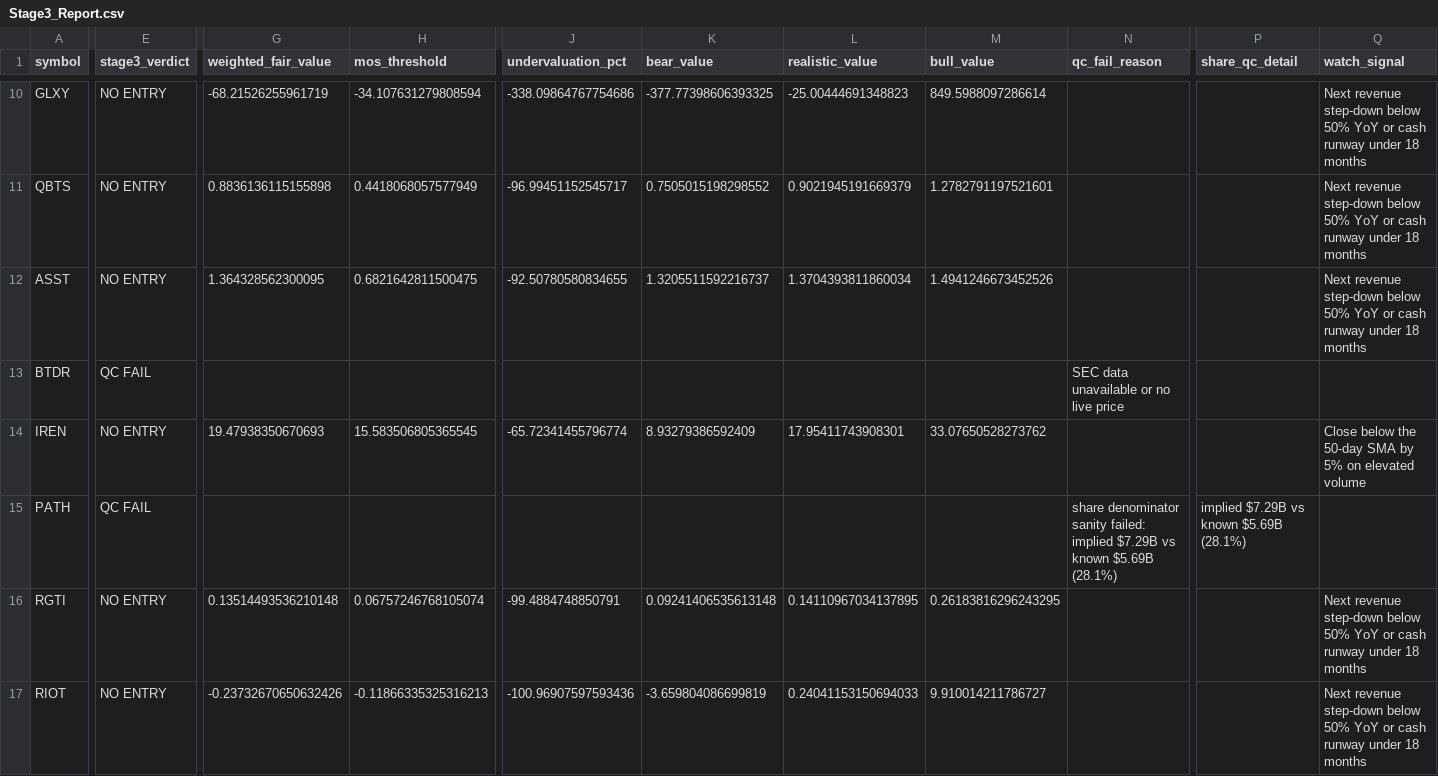
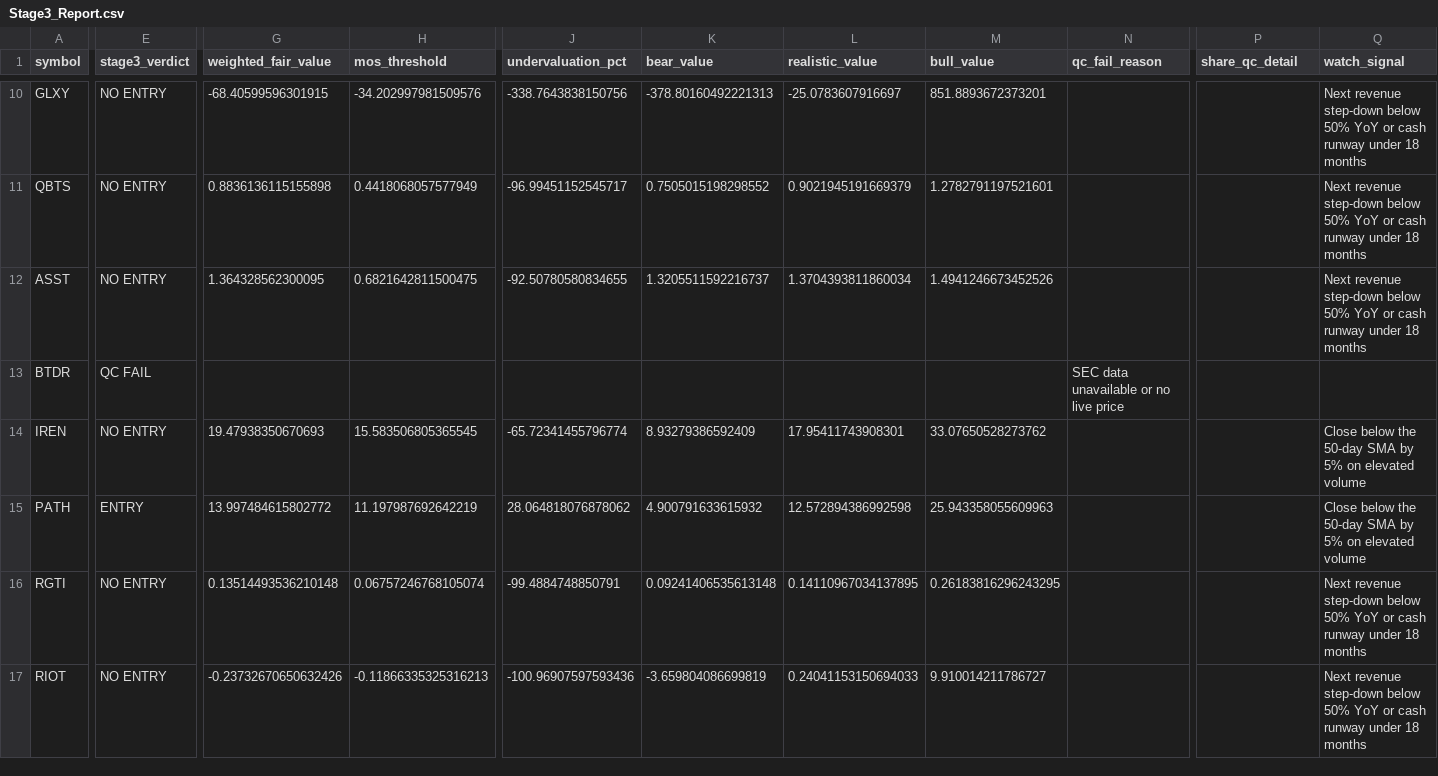
Before and after one commit to john89ram/SignalForge, a CSV file: stages/stage3/output/Stage3_Report.csv, drawn as a sheet; only a part is shown, gaps mark what is left out; the diff covers the shown part only; the diff names each change by its address in the sheet, - before the commit and + after, or states it on an @@ line.

Commit message:
fix(stage3): realign fair value source handling

```diff
--- a/stages/stage3/output/Stage3_Report.csv
+++ b/stages/stage3/output/Stage3_Report.csv
-G10 (weighted_fair_value): -68.21526255961719
+G10 (weighted_fair_value): -68.40599596301915
-H10 (mos_threshold): -34.107631279808594
+H10 (mos_threshold): -34.202997981509576
-J10 (undervaluation_pct): -338.09864767754686
+J10 (undervaluation_pct): -338.7643838150756
-K10 (bear_value): -377.77398606393325
+K10 (bear_value): -378.80160492221313
-L10 (realistic_value): -25.00444691348823
+L10 (realistic_value): -25.0783607916697
-M10 (bull_value): 849.5988097286614
+M10 (bull_value): 851.8893672373201
-E15 (stage3_verdict): QC FAIL
+E15 (stage3_verdict): ENTRY
-G15 (weighted_fair_value): (empty)
+G15 (weighted_fair_value): 13.997484615802772
-H15 (mos_threshold): (empty)
+H15 (mos_threshold): 11.197987692642219
-J15 (undervaluation_pct): (empty)
+J15 (undervaluation_pct): 28.064818076878062
-K15 (bear_value): (empty)
+K15 (bear_value): 4.900791633615932
-L15 (realistic_value): (empty)
+L15 (realistic_value): 12.572894386992598
-M15 (bull_value): (empty)
+M15 (bull_value): 25.943358055609963
-N15 (qc_fail_reason): share denominator sanity failed: implied $7.29B vs known $5.69B (28.1%)
+N15 (qc_fail_reason): (empty)
-P15 (share_qc_detail): implied $7.29B vs known $5.69B (28.1%)
+P15 (share_qc_detail): (empty)
-Q15 (watch_signal): (empty)
+Q15 (watch_signal): Close below the 50-day SMA by 5% on elevated volume
```
Also changed, not shown: 56 edited cells elsewhere in this file, 9 other files.
